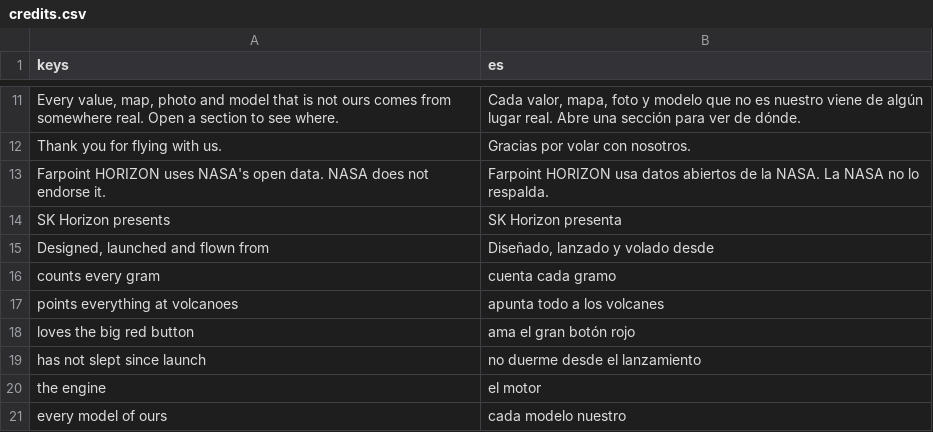
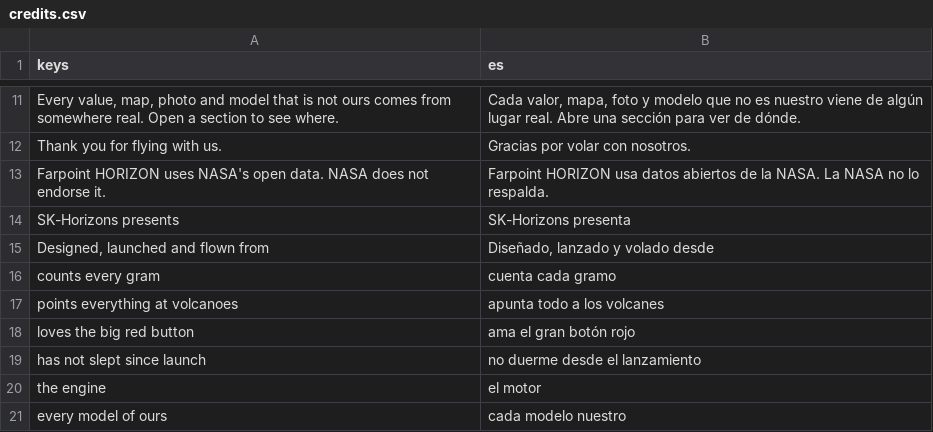
Before and after one commit to alexanderkholodov1/farpoint-horizon, a CSV file: i18n/credits.csv, drawn as a sheet; only a part is shown, gaps mark what is left out.

Commit message:
The team's name written right everywhere: SK-Horizons (AGENTS.md says so for every agent)

```diff
--- a/i18n/credits.csv
+++ b/i18n/credits.csv
@@ -13,3 +13,3 @@ Thank you for flying with us.,Gracias por volar con nosotros.
 Farpoint HORIZON uses NASA's open data. NASA does not endorse it.,Farpoint HORIZON usa datos abiertos de la NASA. La NASA no lo respalda.
-SK Horizon presents,SK Horizon presenta
+SK-Horizons presents,SK-Horizons presenta
 "Designed, launched and flown from","Diseñado, lanzado y volado desde"
```
Also changed, not shown: i18n/identity.csv, i18n/translations.csv, 19 other files.
